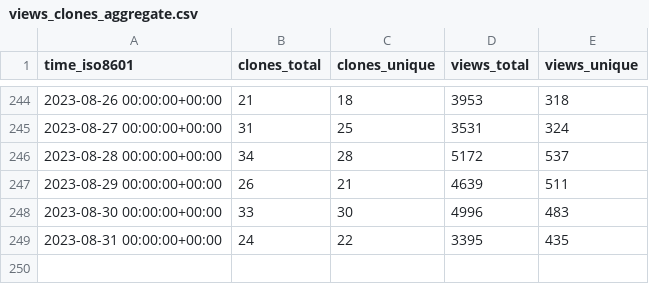
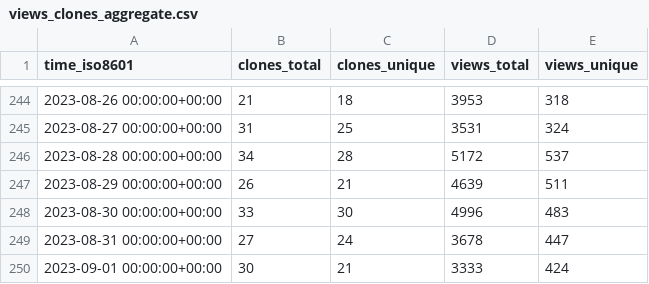
Before and after one commit to Unity-Technologies/EntityComponentSystemSamples, a CSV file: Unity-Technologies/EntityComponentSystemSamples/ghrs-data/views_clones_aggregate.csv, drawn as a sheet; only a part is shown, gaps mark what is left out.

```diff
--- a/Unity-Technologies/EntityComponentSystemSamples/ghrs-data/views_clones_aggregate.csv
+++ b/Unity-Technologies/EntityComponentSystemSamples/ghrs-data/views_clones_aggregate.csv
@@ -248,2 +248,3 @@ time_iso8601,clones_total,clones_unique,views_total,views_unique
 2023-08-30 00:00:00+00:00,33,30,4996,483
-2023-08-31 00:00:00+00:00,24,22,3395,435
+2023-08-31 00:00:00+00:00,27,24,3678,447
+2023-09-01 00:00:00+00:00,30,21,3333,424
```
Also changed, not shown: 1 other file.
